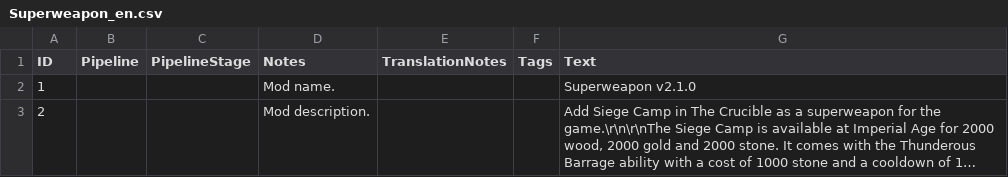
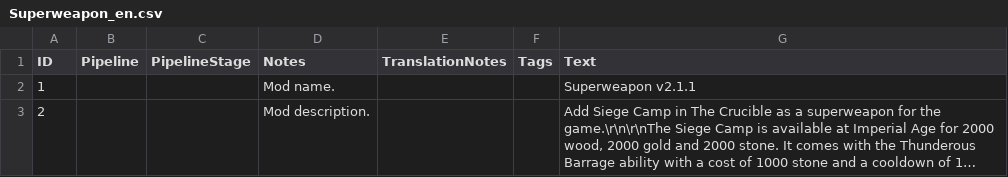
Before and after one commit to zhanghai/aoe4-mod-superweapon, a CSV file: assets/locdb/Superweapon_en.csv, drawn as a sheet; long unchanged cells end in …; the diff names each change by its address in the sheet, - before the commit and + after, or states it on an @@ line.

```diff
--- a/assets/locdb/Superweapon_en.csv
+++ b/assets/locdb/Superweapon_en.csv
-G2 (Text): Superweapon v2.1.0
+G2 (Text): Superweapon v2.1.1
```
Also changed, not shown: assets/locdb/Superweapon_zh-hans.csv, 1 other file.
